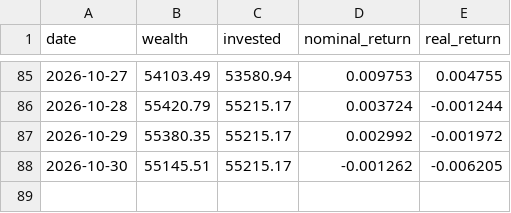
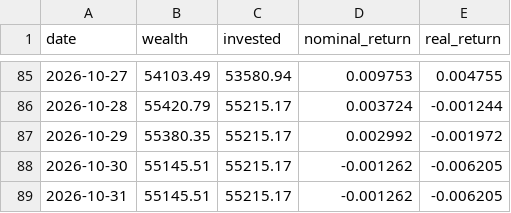
Before and after one commit to dinheiroempauta/monitor-carteira-limites, a CSV file: config/wealth_history.csv, drawn as a sheet; only a part is shown, gaps mark what is left out; the diff names each change by its address in the sheet, - before the commit and + after, or states it on an @@ line.

```diff
--- a/config/wealth_history.csv
+++ b/config/wealth_history.csv
+row 89: 2026-10-31 | 55145.51 | 55215.17 | -0.001262 | -0.006205
```
Also changed, not shown: 1 other file.
